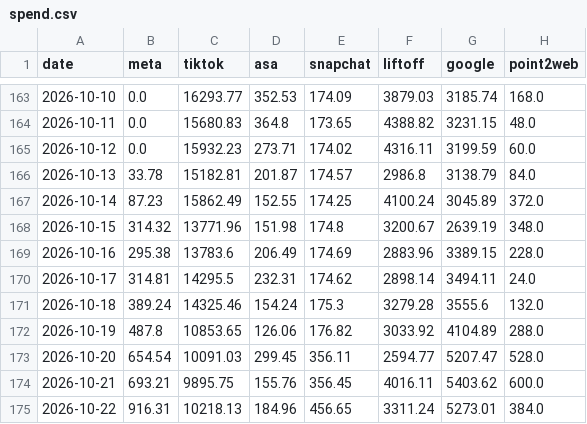
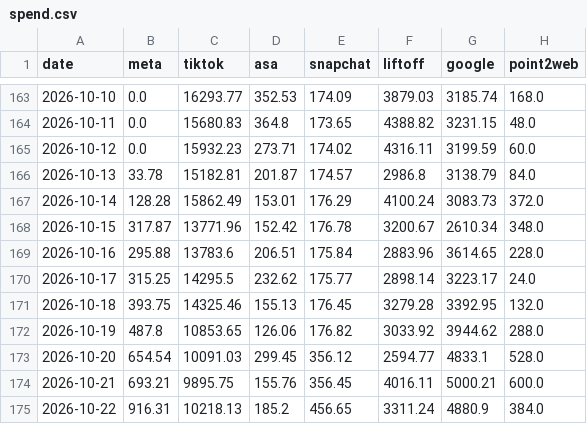
Before and after one commit to jay-slsv/vault-ad-spend-forecaster, a CSV file: spend.csv, drawn as a sheet; only a part is shown, gaps mark what is left out; the diff names each change by its address in the sheet, - before the commit and + after, or states it on an @@ line.

Commit message:
Spend from AppsFlyer through 2026-10-22

```diff
--- a/spend.csv
+++ b/spend.csv
-B167 (meta): 87.23
+B167 (meta): 128.28
-D167 (asa): 152.55
+D167 (asa): 153.01
-E167 (snapchat): 174.25
+E167 (snapchat): 176.29
-G167 (google): 3045.89
+G167 (google): 3083.73
-B168 (meta): 314.32
+B168 (meta): 317.87
-D168 (asa): 151.98
+D168 (asa): 152.42
-E168 (snapchat): 174.8
+E168 (snapchat): 176.78
-G168 (google): 2639.19
+G168 (google): 2610.34
-B169 (meta): 295.38
+B169 (meta): 295.88
-D169 (asa): 206.49
+D169 (asa): 206.51
-E169 (snapchat): 174.69
+E169 (snapchat): 175.84
-G169 (google): 3389.15
+G169 (google): 3614.65
-B170 (meta): 314.81
+B170 (meta): 315.25
-D170 (asa): 232.31
+D170 (asa): 232.62
-E170 (snapchat): 174.62
+E170 (snapchat): 175.77
-G170 (google): 3494.11
+G170 (google): 3223.17
-B171 (meta): 389.24
+B171 (meta): 393.75
-D171 (asa): 154.24
+D171 (asa): 155.13
-E171 (snapchat): 175.3
+E171 (snapchat): 176.45
-G171 (google): 3555.6
+G171 (google): 3392.95
-G172 (google): 4104.89
+G172 (google): 3944.62
-E173 (snapchat): 356.11
+E173 (snapchat): 356.12
-G173 (google): 5207.47
+G173 (google): 4833.1
-G174 (google): 5403.62
+G174 (google): 5000.21
-D175 (asa): 184.96
+D175 (asa): 185.2
-G175 (google): 5273.01
+G175 (google): 4880.9
```
Also changed, not shown: 1 other file.
